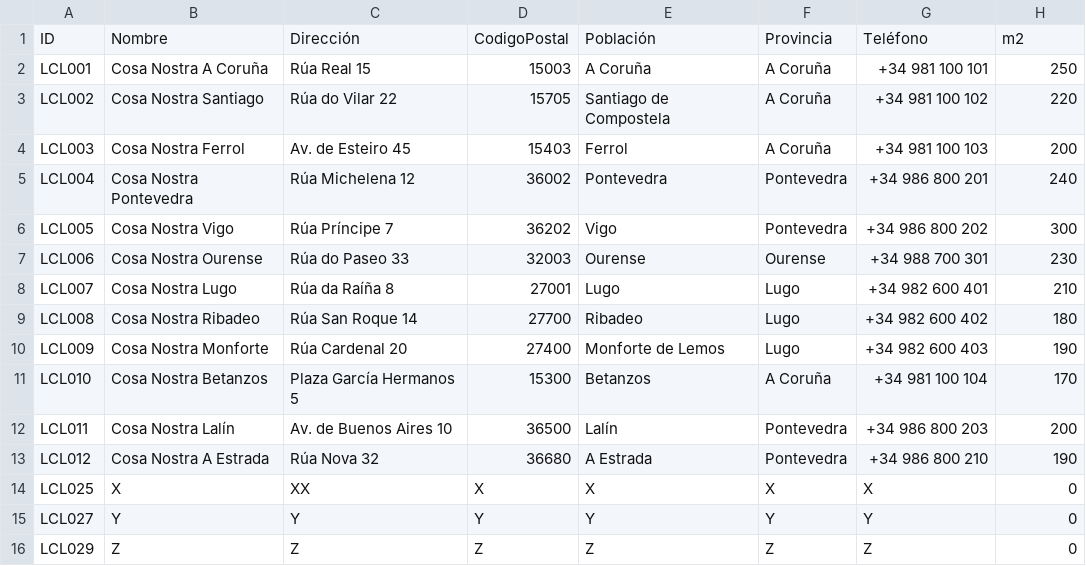
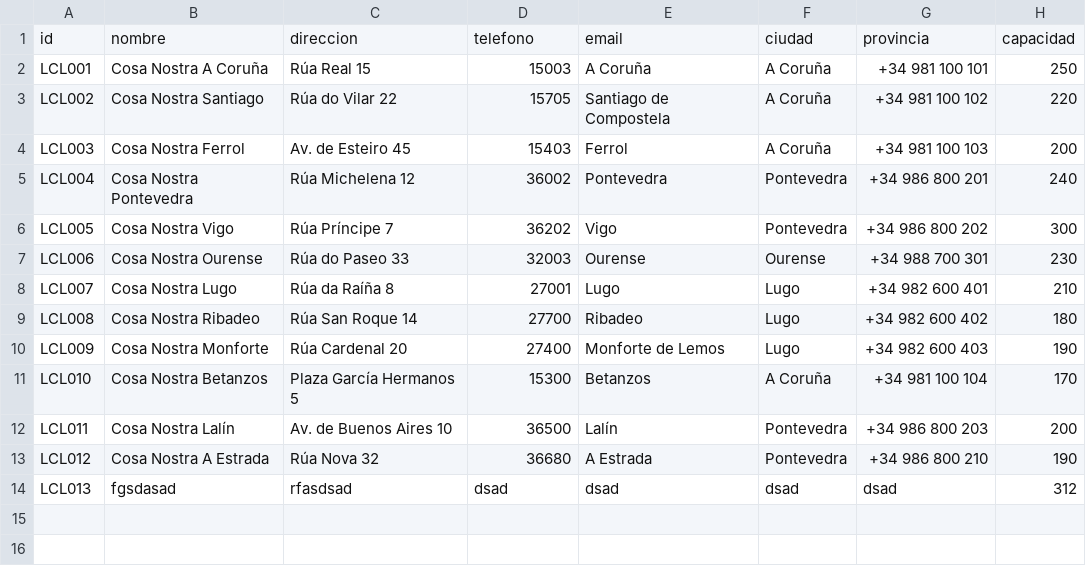
Before and after one commit to alexariasfernandez/TrabajoPizzeria, a CSV file: PizzeriaCosaNostra-master/src/main/resources/locales.csv, drawn as a sheet.

Commit message:
Lista locales

```diff
--- a/PizzeriaCosaNostra-master/src/main/resources/locales.csv
+++ b/PizzeriaCosaNostra-master/src/main/resources/locales.csv
@@ -1,2 +1,2 @@
-ID,Nombre,Dirección,CodigoPostal,Población,Provincia,Teléfono,m2
+id,nombre,direccion,telefono,email,ciudad,provincia,capacidad
 LCL001,Cosa Nostra A Coruña,Rúa Real 15,15003,A Coruña,A Coruña,+34 981 100 101,250
@@ -13,4 +13,2 @@ LCL011,Cosa Nostra Lalín,Av. de Buenos Aires 10,36500,Lalín,Pontevedra,+34 986
 LCL012,Cosa Nostra A Estrada,Rúa Nova 32,36680,A Estrada,Pontevedra,+34 986 800 210,190
-LCL025,X,XX,X,X,X,X,0
-LCL027,Y,Y,Y,Y,Y,Y,0
-LCL029,Z,Z,Z,Z,Z,Z,0
+LCL013,fgsdasad,rfasdsad,dsad,dsad,dsad,dsad,312
```
Also changed, not shown: 4 other files.
